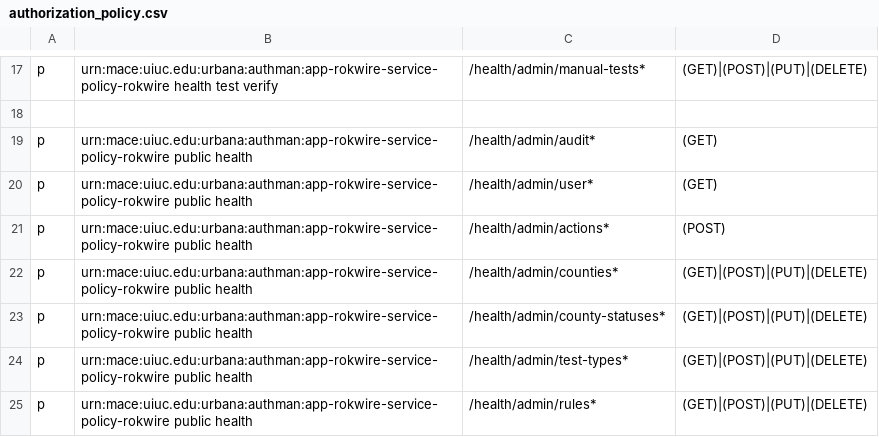
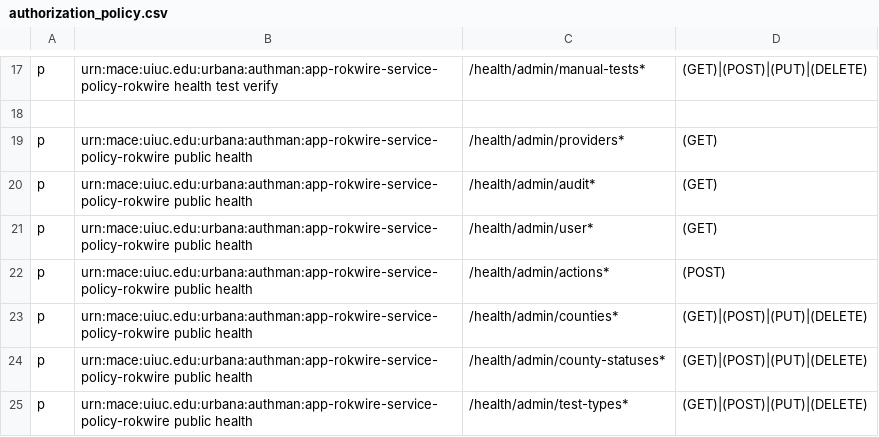
Before and after one commit to rokwire/health-building-block, a CSV file: driver/web/authorization_policy.csv, drawn as a sheet; only a part is shown, gaps mark what is left out; the shorter side is filled out with more unchanged rows.

Commit message:
Allow get providers for public health.

```diff
--- a/driver/web/authorization_policy.csv
+++ b/driver/web/authorization_policy.csv
@@ -18,2 +18,3 @@ p, urn:mace:uiuc.edu:urbana:authman:app-rokwire-service-policy-rokwire health te
 
+p, urn:mace:uiuc.edu:urbana:authman:app-rokwire-service-policy-rokwire public health, /health/admin/providers*, (GET)
 p, urn:mace:uiuc.edu:urbana:authman:app-rokwire-service-policy-rokwire public health, /health/admin/audit*, (GET)
```
